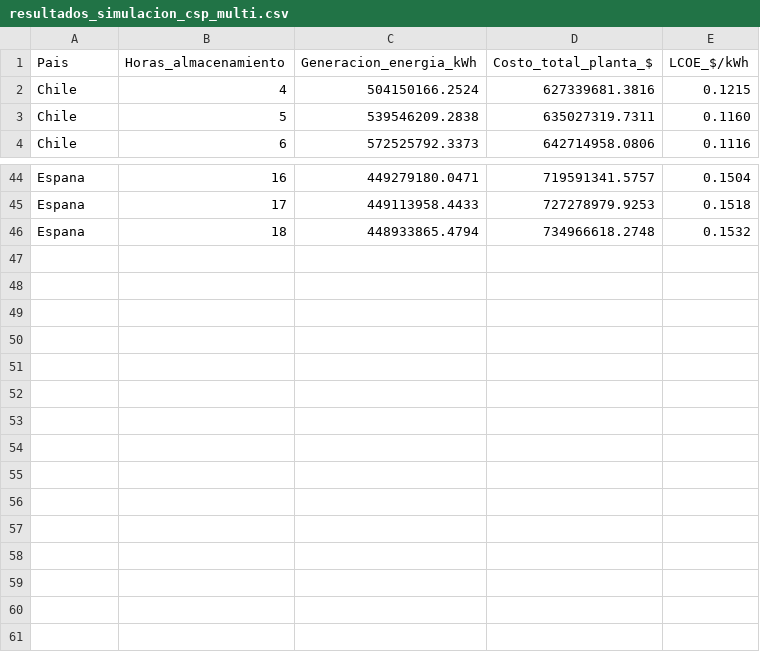
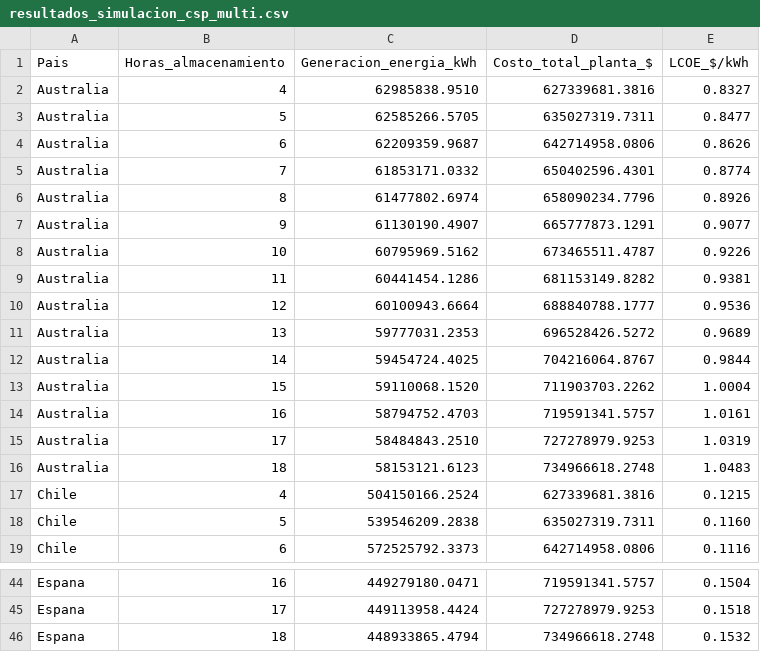
Before and after one commit to nicoleits/NicoleTorres, a CSV file: PRUEBA1/Resultados/resultados_simulacion_csp_multi.csv, drawn as a sheet; only a part is shown, gaps mark what is left out; the diff covers the shown part only; the diff names each change by its address in the sheet, - before the commit and + after, or states it on an @@ line.

```diff
--- a/PRUEBA1/Resultados/resultados_simulacion_csp_multi.csv
+++ b/PRUEBA1/Resultados/resultados_simulacion_csp_multi.csv
+row 2: Australia | 4 | 62985838.9510 | 627339681.3816 | 0.8327
+row 3: Australia | 5 | 62585266.5705 | 635027319.7311 | 0.8477
+row 4: Australia | 6 | 62209359.9687 | 642714958.0806 | 0.8626
+row 5: Australia | 7 | 61853171.0332 | 650402596.4301 | 0.8774
+row 6: Australia | 8 | 61477802.6974 | 658090234.7796 | 0.8926
+row 7: Australia | 9 | 61130190.4907 | 665777873.1291 | 0.9077
+row 8: Australia | 10 | 60795969.5162 | 673465511.4787 | 0.9226
+row 9: Australia | 11 | 60441454.1286 | 681153149.8282 | 0.9381
+row 10: Australia | 12 | 60100943.6664 | 688840788.1777 | 0.9536
+row 11: Australia | 13 | 59777031.2353 | 696528426.5272 | 0.9689
+row 12: Australia | 14 | 59454724.4025 | 704216064.8767 | 0.9844
+row 13: Australia | 15 | 59110068.1520 | 711903703.2262 | 1.0004
+row 14: Australia | 16 | 58794752.4703 | 719591341.5757 | 1.0161
+row 15: Australia | 17 | 58484843.2510 | 727278979.9253 | 1.0319
+row 16: Australia | 18 | 58153121.6123 | 734966618.2748 | 1.0483
-C45 (Generacion_energia_kWh): 449113958.4433
+C45 (Generacion_energia_kWh): 449113958.4424
```
Also changed, not shown: 15 removed rows and 12 edited cells elsewhere in this file, PRUEBA1/Resultados/resultados_sensibilidad_fcr_multi.csv, PRUEBA1/Resultados/resultados_sensibilidad_solarm_multi.csv, 40 other files.
